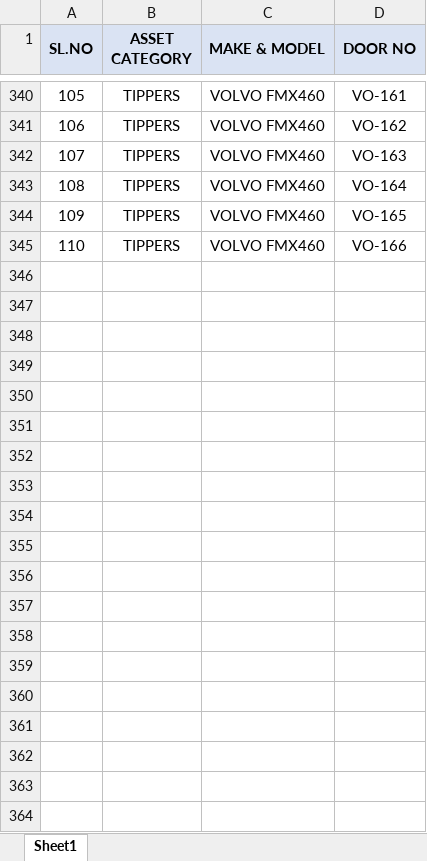
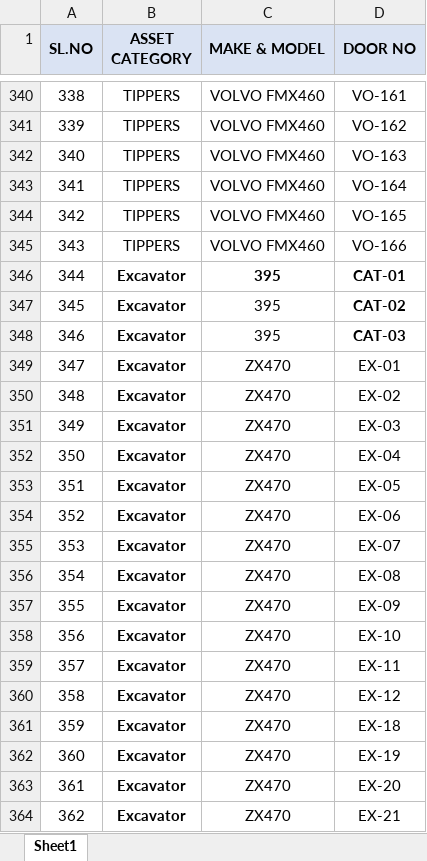
Before and after one commit to lokeshyeddula/NTPC_EM, an Excel workbook: backend/Vehicle_door_numbers.xlsx, sheet Sheet1, drawn as a sheet; only a part is shown, gaps mark what is left out; values as stored, in another font and other column widths than the file's, no borders; the diff covers the shown part only; the diff names each change by its address in the sheet, - before the commit and + after, or states it on an @@ line.

```diff
--- a/backend/Vehicle_door_numbers.xlsx (sheet Sheet1)
+++ b/backend/Vehicle_door_numbers.xlsx (sheet Sheet1)
@@ column A (SL.NO) renumbered between rows 179 and 345 @@
+row 346: 344 | Excavator | 395 | CAT-01
+row 347: 345 | Excavator | 395 | CAT-02
+row 348: 346 | Excavator | 395 | CAT-03
+row 349: 347 | Excavator | ZX470 | EX-01
+row 350: 348 | Excavator | ZX470 | EX-02
+row 351: 349 | Excavator | ZX470 | EX-03
+row 352: 350 | Excavator | ZX470 | EX-04
+row 353: 351 | Excavator | ZX470 | EX-05
+row 354: 352 | Excavator | ZX470 | EX-06
+row 355: 353 | Excavator | ZX470 | EX-07
+row 356: 354 | Excavator | ZX470 | EX-08
+row 357: 355 | Excavator | ZX470 | EX-09
+row 358: 356 | Excavator | ZX470 | EX-10
+row 359: 357 | Excavator | ZX470 | EX-11
+row 360: 358 | Excavator | ZX470 | EX-12
+row 361: 359 | Excavator | ZX470 | EX-18
+row 362: 360 | Excavator | ZX470 | EX-19
+row 363: 361 | Excavator | ZX470 | EX-20
+row 364: 362 | Excavator | ZX470 | EX-21
```
Also changed, not shown: 90 added rows elsewhere in this sheet, 13 other files.
